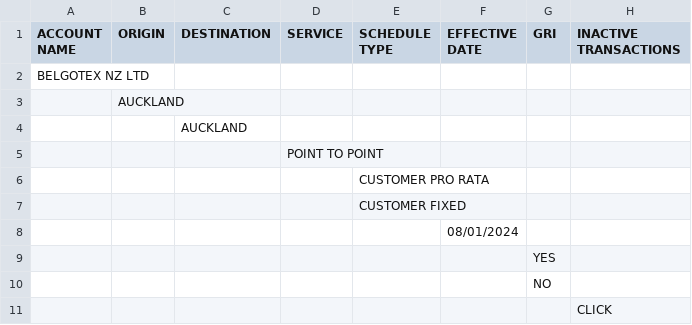
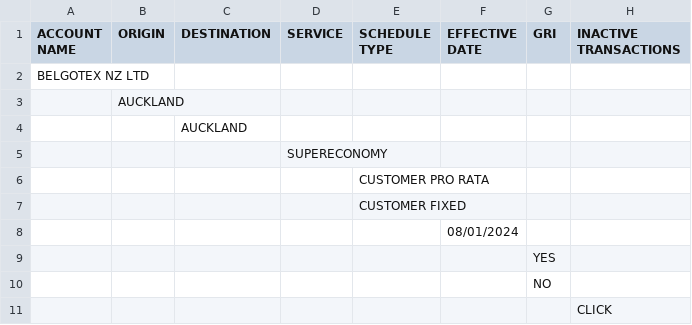
Before and after one commit to INSTIG8R/miwayneTestFront, a CSV file: data/customerssrschedule_data.csv, drawn as a sheet.

```diff
--- a/data/customerssrschedule_data.csv
+++ b/data/customerssrschedule_data.csv
@@ -4,3 +4,3 @@ BELGOTEX NZ LTD,,,,,,,
 ,,AUCKLAND,,,,,
-,,,POINT TO POINT,,,,
+,,,SUPERECONOMY,,,,
 ,,,,CUSTOMER PRO RATA,,,
```
Also changed, not shown: 5 other files.
